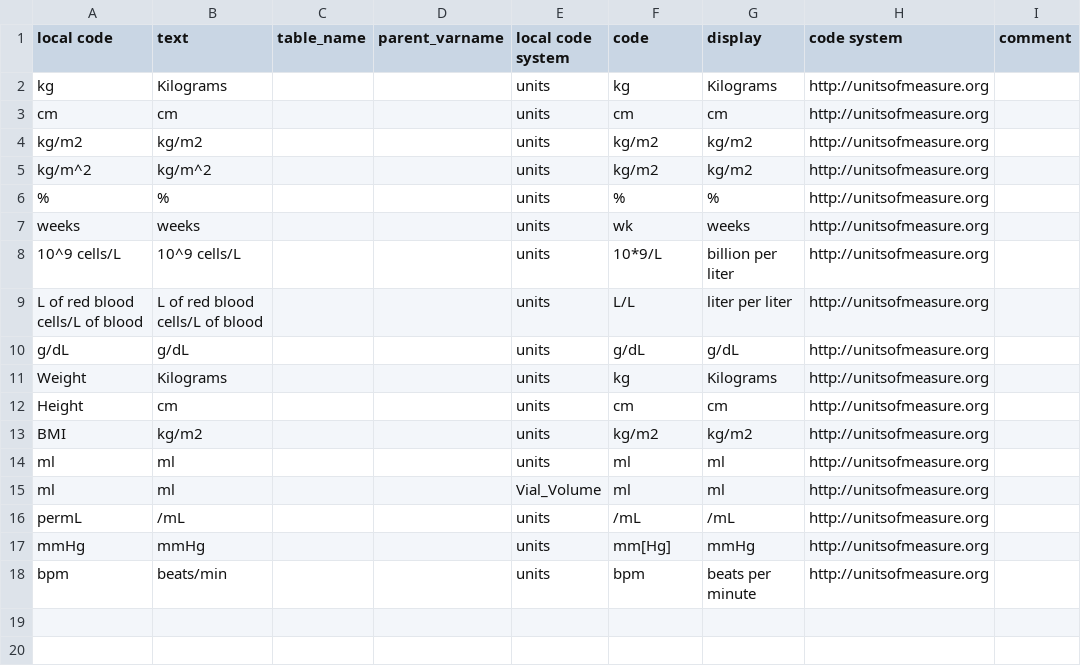
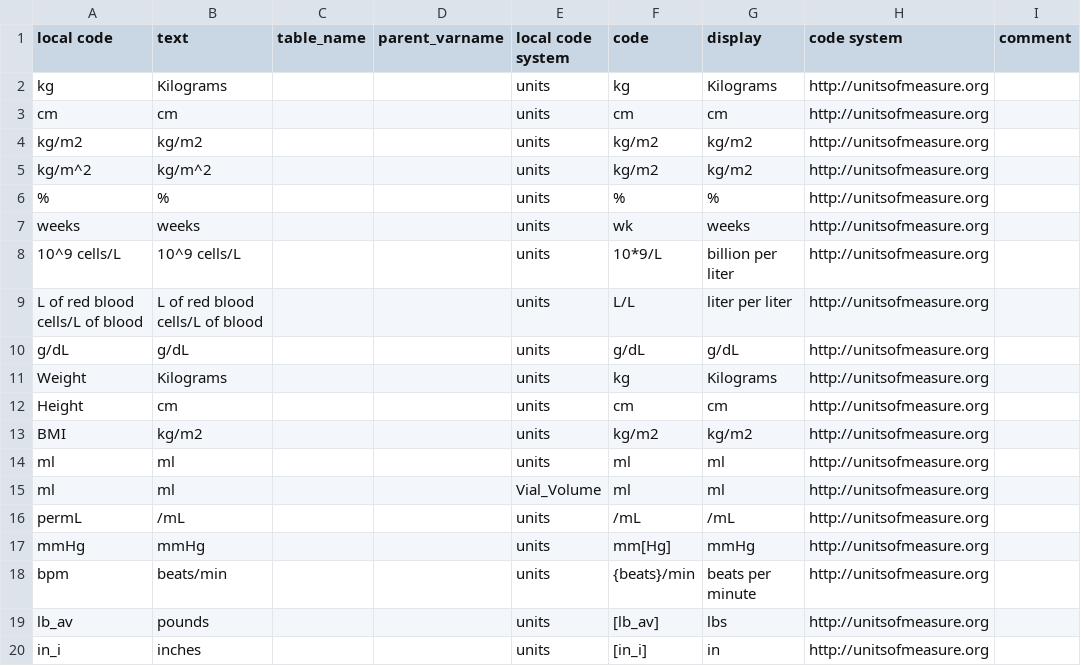
Before and after one commit to include-dcc/whistle-ingest-modular, a CSV file: harmony/misc.csv, drawn as a sheet.

```diff
--- a/harmony/misc.csv
+++ b/harmony/misc.csv
@@ -17,2 +17,4 @@ permL,/mL,,,units,/mL,/mL,http://unitsofmeasure.org,
 mmHg,mmHg,,,units,mm[Hg],mmHg,http://unitsofmeasure.org,
-bpm,beats/min,,,units,bpm,beats per minute,http://unitsofmeasure.org,
+bpm,beats/min,,,units,{beats}/min,beats per minute,http://unitsofmeasure.org,
+lb_av,pounds,,,units,[lb_av],lbs,http://unitsofmeasure.org,
+in_i,inches,,,units,[in_i],in,http://unitsofmeasure.org,
```
Also changed, not shown: harmony/datafile.csv, harmony/dataset.csv, 49 other files.
